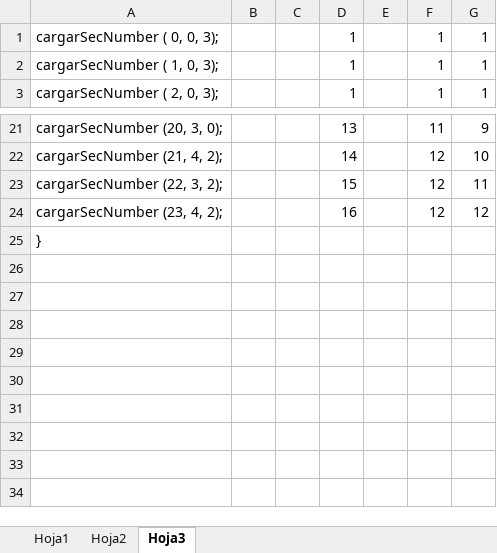
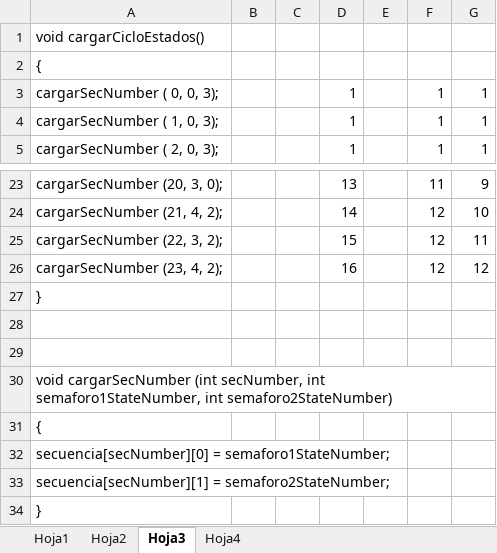
Before and after one commit to aleobb/alebenWS, an Excel workbook: _Sist_Proc_Datos/SemaforoCod.xlsx, sheet Hoja3, drawn as a sheet; only a part is shown, gaps mark what is left out; values as stored, in another font and other column widths than the file's, no borders; the diff names each change by its address in the sheet, - before the commit and + after, or states it on an @@ line.

Commit message:
SPD semaforo - Avance arrays

```diff
--- a/_Sist_Proc_Datos/SemaforoCod.xlsx (sheet Hoja3)
+++ b/_Sist_Proc_Datos/SemaforoCod.xlsx (sheet Hoja3)
+sheet tab: Hoja4
+row 1: void cargarCicloEstados()
+row 2: {
+row 27: }
+row 28: (empty)
+row 29: (empty)
+row 30: void cargarSecNumber (int secNumber, int semaforo1StateNumber, int semaforo2StateNumber)
+row 31: {
+row 32: secuencia[secNumber][0] = semaforo1StateNumber;
+row 33: secuencia[secNumber][1] = semaforo2StateNumber;
```
Also changed, not shown: sheet Hoja1, formulas that keep their value, 18 other files.
